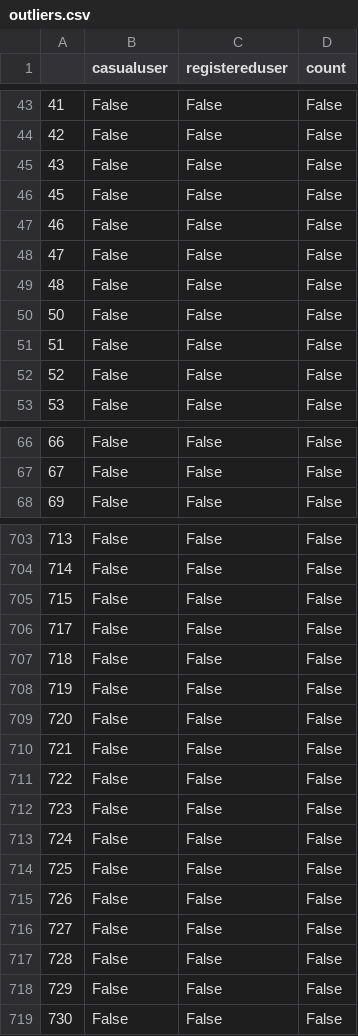
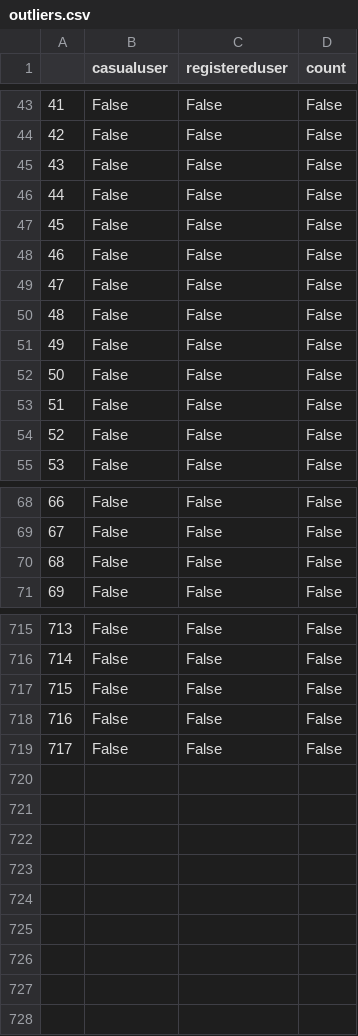
Before and after one commit to lianaling/bike-rental-forecast, a CSV file: dataset/outliers.csv, drawn as a sheet; only a part is shown, gaps mark what is left out; removed rows and columns are numbered as before the commit, all else as after; the diff covers the shown part only; the diff names each change by its address in the sheet, - before the commit and + after, or states it on an @@ line.

```diff
--- a/dataset/outliers.csv
+++ b/dataset/outliers.csv
+row 46: 44 | False | False | False
+row 51: 49 | False | False | False
+row 70: 68 | False | False | False
+row 718: 716 | False | False | False
-row 707: 718 | False | False | False
-row 708: 719 | False | False | False
-row 709: 720 | False | False | False
-row 710: 721 | False | False | False
-row 711: 722 | False | False | False
-row 712: 723 | False | False | False
-row 713: 724 | False | False | False
-row 714: 725 | False | False | False
-row 715: 726 | False | False | False
-row 716: 727 | False | False | False
-row 717: 728 | False | False | False
-row 718: 729 | False | False | False
-row 719: 730 | False | False | False
```
Also changed, not shown: 9 added rows elsewhere in this file, 1 other file.
